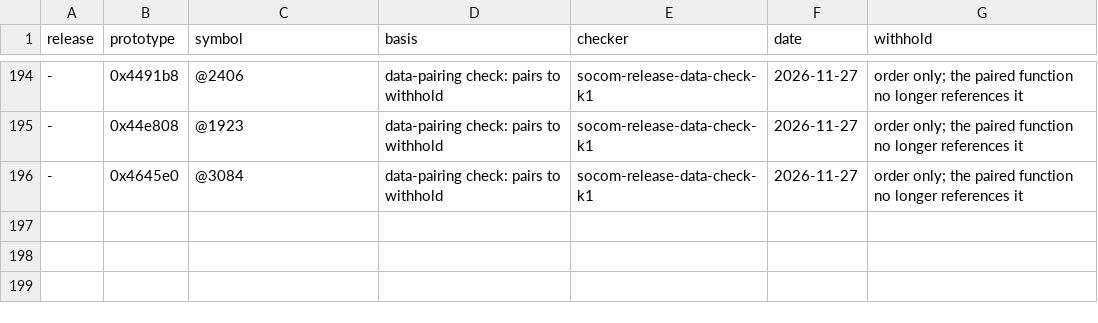
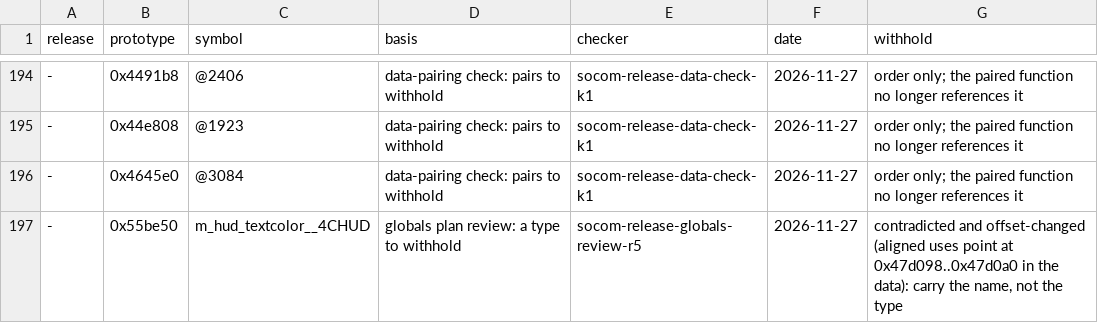
Before and after one commit to socom-cc/reCOM, a TSV file: docs/release/settled-data.tsv, drawn as a sheet; only a part is shown, gaps mark what is left out; the diff names each change by its address in the sheet, - before the commit and + after, or states it on an @@ line.

```diff
--- a/docs/release/settled-data.tsv
+++ b/docs/release/settled-data.tsv
+row 197: - | 0x55be50 | m_hud_textcolor__4CHUD | globals plan review: a type to withhold | socom-release-globals-review-r5 | 2026-11-27 | contradicted and offset-changed (aligned uses point at 0x47d098..0x47d0a0 in the data): carry the name, not the type
```
Also changed, not shown: 2 other files.
